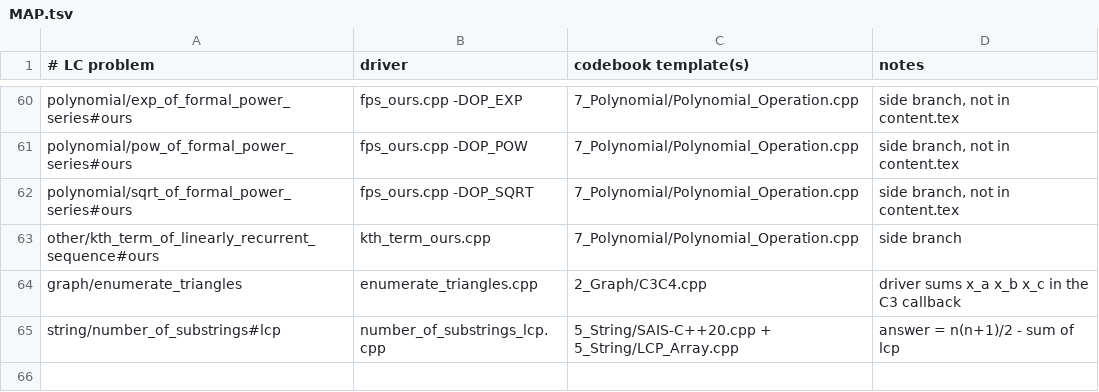
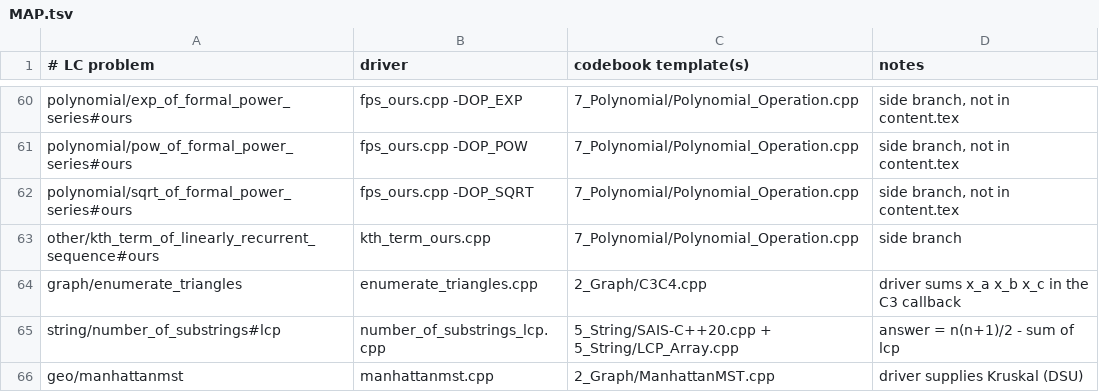
Before and after one commit to GrandTiger1729/codebook, a TSV file: verify/MAP.tsv, drawn as a sheet; only a part is shown, gaps mark what is left out.

```diff
--- a/verify/MAP.tsv
+++ b/verify/MAP.tsv
@@ -65 +65,2 @@ graph/enumerate_triangles	enumerate_triangles.cpp	2_Graph/C3C4.cpp	driver sums x
 string/number_of_substrings#lcp	number_of_substrings_lcp.cpp	5_String/SAIS-C++20.cpp + 5_String/LCP_Array.cpp	answer = n(n+1)/2 - sum of lcp
+geo/manhattanmst	manhattanmst.cpp	2_Graph/ManhattanMST.cpp	driver supplies Kruskal (DSU)
```
Also changed, not shown: 6 other files.
